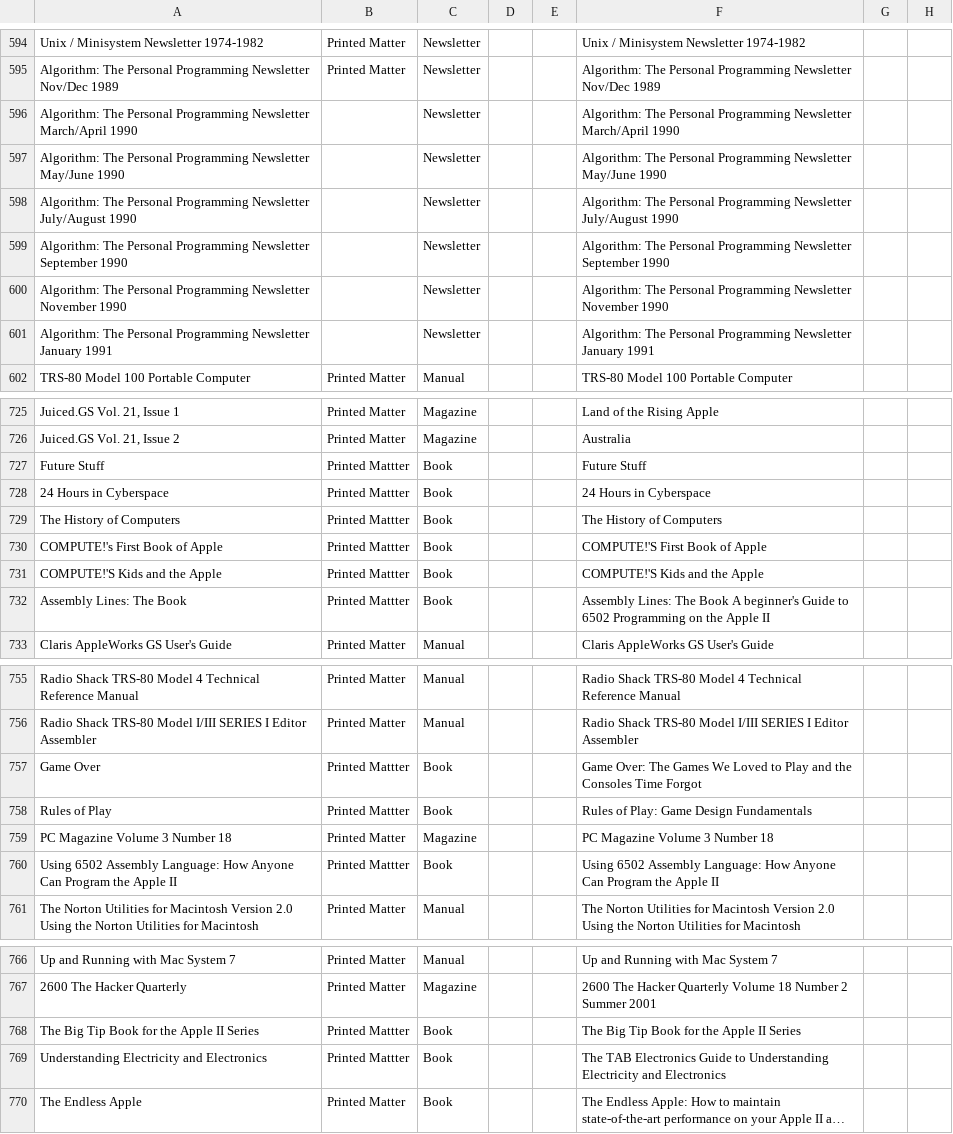
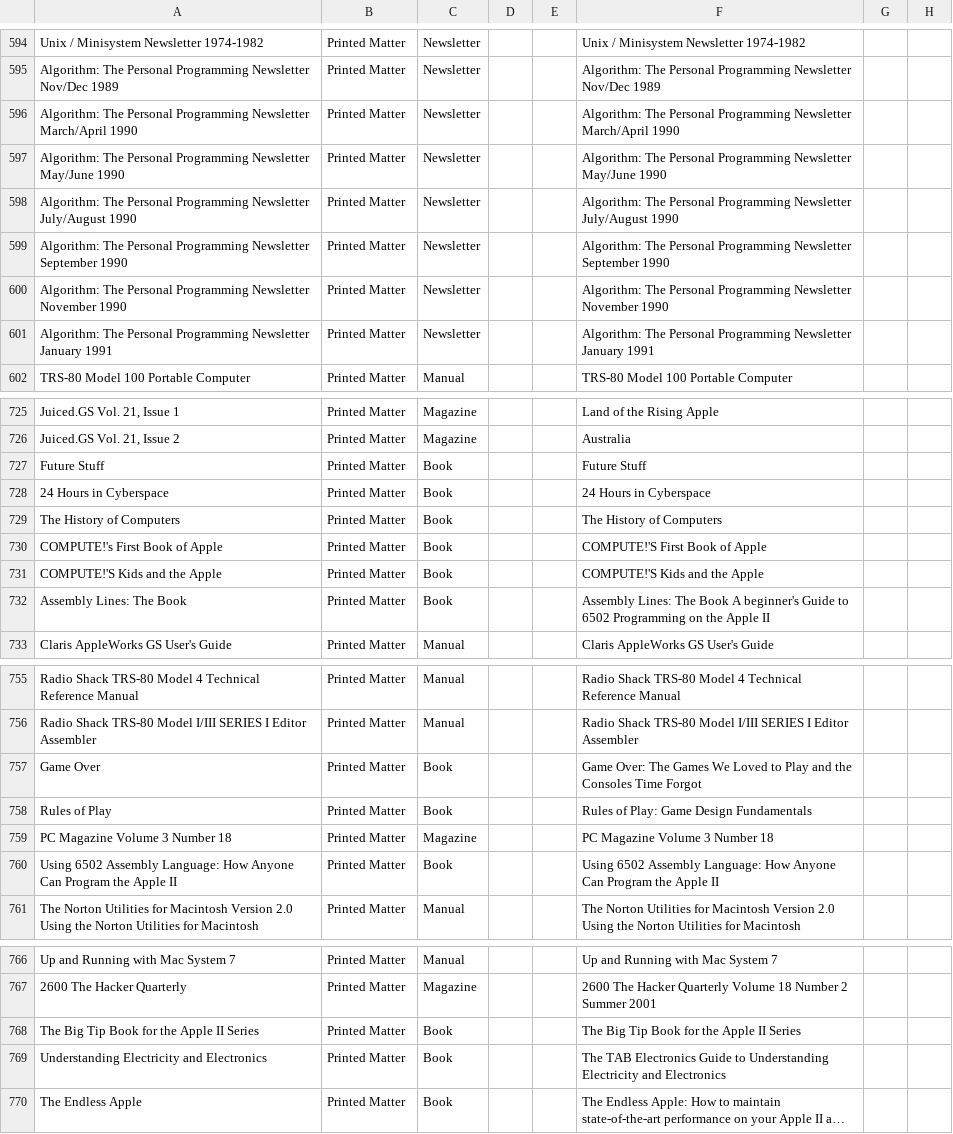
Before and after one commit to MediaArchaeologyLab/catalogue, a CSV file: Printed Matter.csv, drawn as a sheet; only a part is shown, gaps mark what is left out; long unchanged cells end in …; the diff covers the shown part only; the diff names each change by its address in the sheet, - before the commit and + after, or states it on an @@ line.

```diff
--- a/Printed Matter.csv
+++ b/Printed Matter.csv
-B596:B601: (empty)
+B596:B601: Printed Matter
-B727:B732: Printed Mattter
+B727:B732: Printed Matter
-B757:B758: Printed Mattter
+B757:B758: Printed Matter
-B760: Printed Mattter
+B760: Printed Matter
-B768:B769: Printed Mattter
+B768:B769: Printed Matter
```
Also changed, not shown: 28 edited cells elsewhere in this file.
